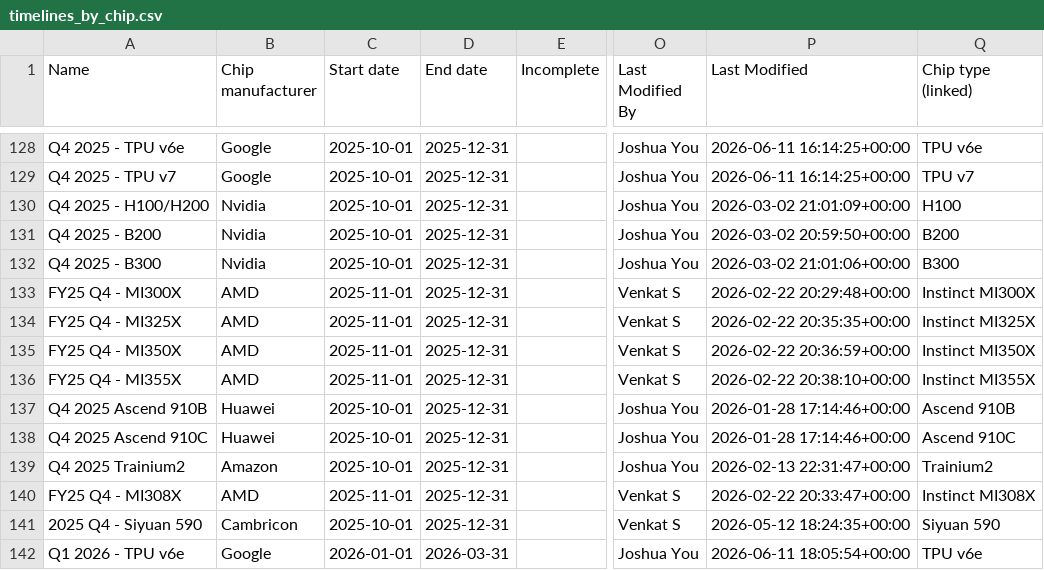
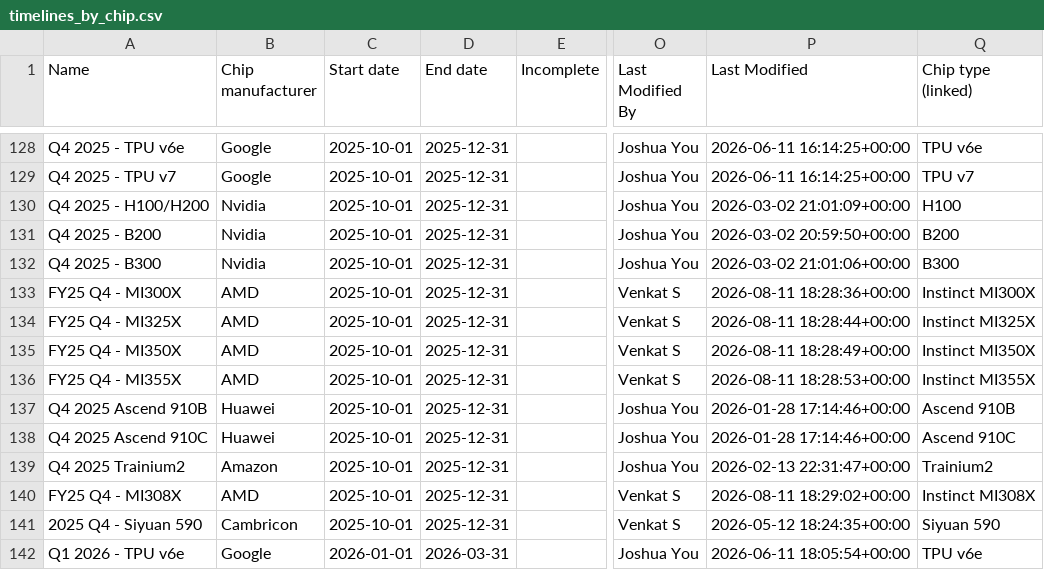
Before and after one commit to jrh-mann/jrh-mann.github.io, a CSV file: tokenomics/static/timelines_by_chip.csv, drawn as a sheet; only a part is shown, gaps mark what is left out; the diff names each change by its address in the sheet, - before the commit and + after, or states it on an @@ line.

```diff
--- a/tokenomics/static/timelines_by_chip.csv
+++ b/tokenomics/static/timelines_by_chip.csv
-C133:C136 (Start date): 2025-11-01
+C133:C136 (Start date): 2025-10-01
-P133 (Last Modified): 2026-02-22 20:29:48+00:00
+P133 (Last Modified): 2026-08-11 18:28:36+00:00
-P134 (Last Modified): 2026-02-22 20:35:35+00:00
+P134 (Last Modified): 2026-08-11 18:28:44+00:00
-P135 (Last Modified): 2026-02-22 20:36:59+00:00
+P135 (Last Modified): 2026-08-11 18:28:49+00:00
-P136 (Last Modified): 2026-02-22 20:38:10+00:00
+P136 (Last Modified): 2026-08-11 18:28:53+00:00
-C140 (Start date): 2025-11-01
+C140 (Start date): 2025-10-01
-P140 (Last Modified): 2026-02-22 20:33:47+00:00
+P140 (Last Modified): 2026-08-11 18:29:02+00:00
```
Also changed, not shown: tokenomics/static/ml_hardware.csv, 1 other file.
